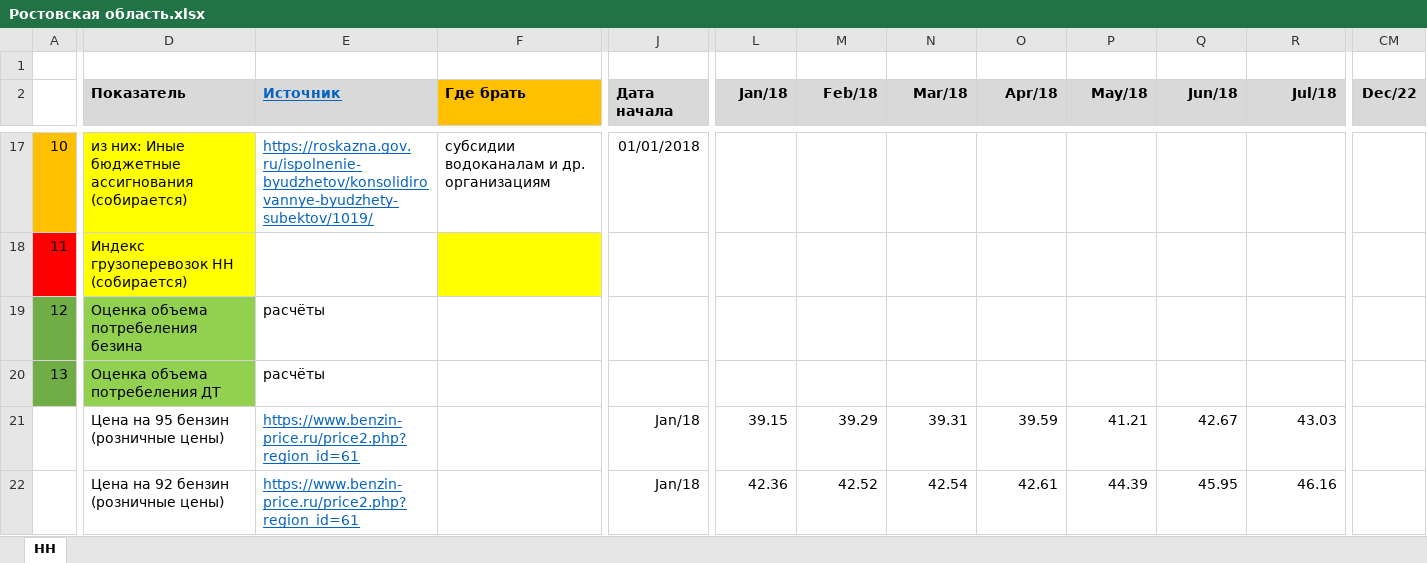
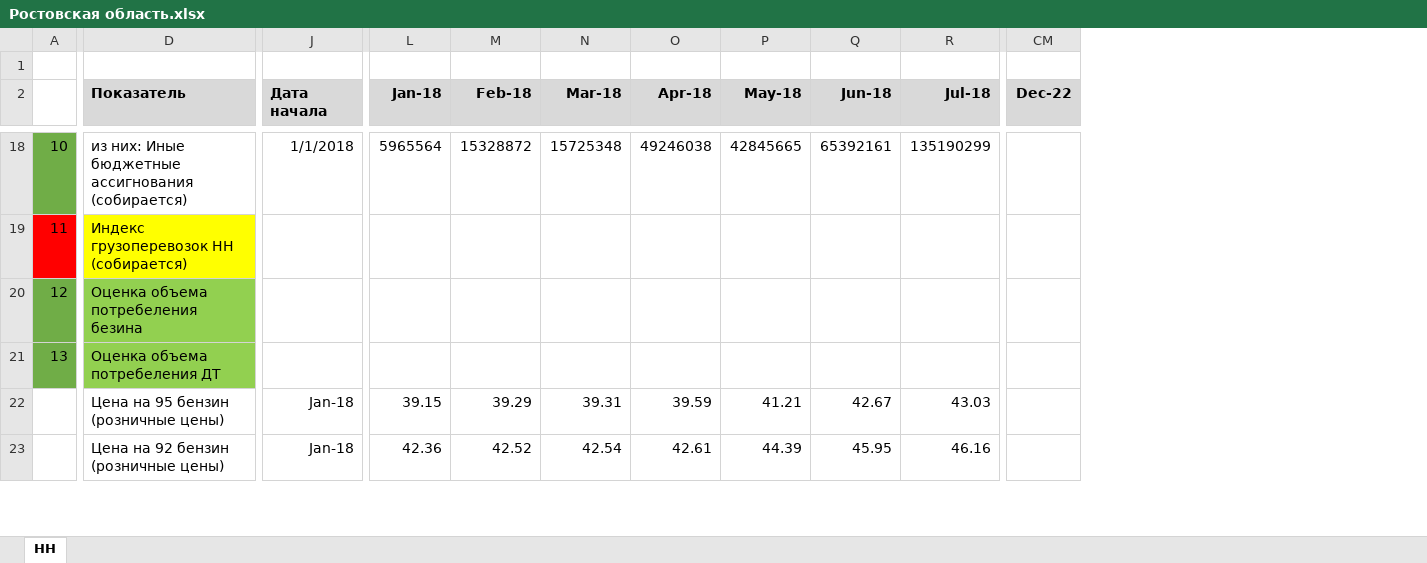
Before and after one commit to parlorsky/sheets, an Excel workbook: Ростовская область.xlsx, sheet НН, drawn as a sheet; only a part is shown, gaps mark what is left out; values as stored, in another font and other column widths than the file's, no borders; removed rows and columns are numbered as before the commit, all else as after; the diff covers the shown part only; the diff names each change by its address in the sheet, - before the commit and + after, or states it on an @@ line.

```diff
--- a/Ростовская область.xlsx (sheet НН)
+++ b/Ростовская область.xlsx (sheet НН)
@@ column E (Источник) hidden, rows 17-22: https://roskazna.gov.ru/ispolnenie-byudzhetov/konsolidirovannye-byudzhety-subektov/1019/ |  | расчёты | расчёты | https://www.benzin-price.ru/price2.php?region_id=61 | https://www.benzin-price.ru/price2.php?region_id=61 @@
@@ column F (Где брать) hidden, row 17: субсидии водоканалам и др. организациям @@
-column CM (Dec/22), empty
+column CM (Dec-22), empty
-L2: Jan/18
+L2: Jan-18
-M2: Feb/18
+M2: Feb-18
-N2: Mar/18
+N2: Mar-18
-O2: Apr/18
+O2: Apr-18
-P2: May/18
+P2: May-18
-Q2: Jun/18
+Q2: Jun-18
-R2: Jul/18
+R2: Jul-18
-A18 fill: #FFC000
+A18 fill: #70AD47
-D18 fill: #FFFF00
+D18 fill: none
-J18 (Дата начала): 01/01/2018
+J18 (Дата начала): 1/1/2018
-L18 (Jan-18): (empty)
+L18 (Jan-18): 5965564
-M18 (Feb-18): (empty)
+M18 (Feb-18): 15328872
-N18 (Mar-18): (empty)
+N18 (Mar-18): 15725348
-O18 (Apr-18): (empty)
+O18 (Apr-18): 49246038
-P18 (May-18): (empty)
+P18 (May-18): 42845665
-Q18 (Jun-18): (empty)
+Q18 (Jun-18): 65392161
-R18 (Jul-18): (empty)
+R18 (Jul-18): 135190299
-J22:J23 (Дата начала): Jan/18
+J22:J23 (Дата начала): Jan-18
```
Also changed, not shown: 2 added rows, 497 edited cells, cell formats and row numbers in column A elsewhere in this sheet, formulas that keep their value, hidden cells, Нижегородская область.xlsx, Челябинская область.xlsx, 3 other files.
